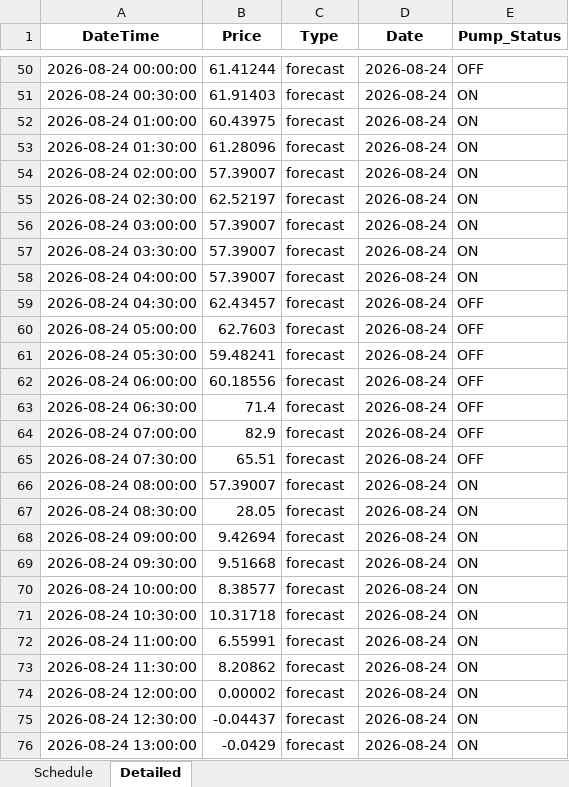
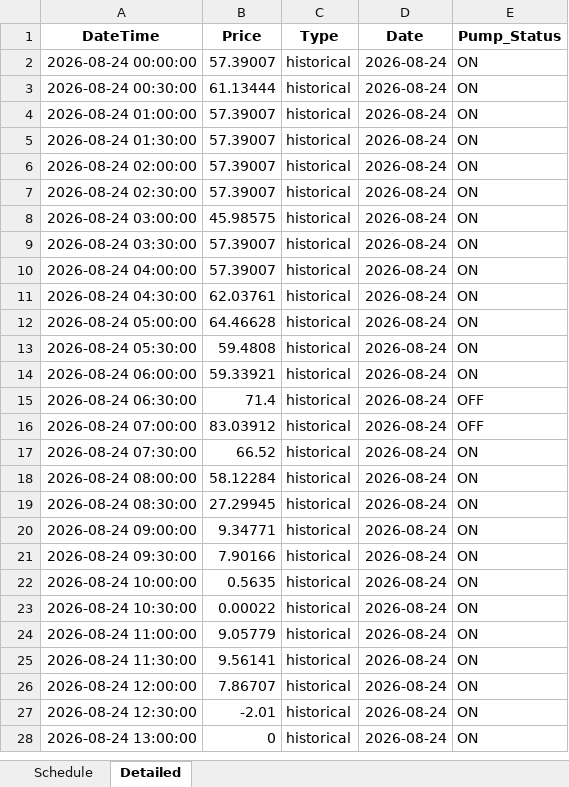
Before and after one commit to bwyLLAP/pump-optimisation-for-SHW, an Excel workbook: data/latest/optimisation_result.xlsx, sheet Detailed, drawn as a sheet; only a part is shown, gaps mark what is left out; values as stored, in another font and other column widths than the file's, no borders; addresses are those after the commit; the diff covers the shown part only; the diff names each change by its address in the sheet, - before the commit and + after, or states it on an @@ line.

```diff
--- a/data/latest/optimisation_result.xlsx (sheet Detailed)
+++ b/data/latest/optimisation_result.xlsx (sheet Detailed)
-B2 (Price): 61.41244
+B2 (Price): 57.39007
-C2:C28 (Type): forecast
+C2:C28 (Type): historical
-E2 (Pump_Status): OFF
+E2 (Pump_Status): ON
-B3 (Price): 61.91403
+B3 (Price): 61.13444
-B4 (Price): 60.43975
+B4 (Price): 57.39007
-B5 (Price): 61.28096
+B5 (Price): 57.39007
-B7 (Price): 62.52197
+B7 (Price): 57.39007
-B8 (Price): 57.39007
+B8 (Price): 45.98575
-B11 (Price): 62.43457
+B11 (Price): 62.03761
-E11:E14 (Pump_Status): OFF
+E11:E14 (Pump_Status): ON
-B12 (Price): 62.7603
+B12 (Price): 64.46628
-B13 (Price): 59.48241
+B13 (Price): 59.4808
-B14 (Price): 60.18556
+B14 (Price): 59.33921
-B16 (Price): 82.9
+B16 (Price): 83.03912
-B17 (Price): 65.51
+B17 (Price): 66.52
-E17 (Pump_Status): OFF
+E17 (Pump_Status): ON
-B18 (Price): 57.39007
+B18 (Price): 58.12284
-B19 (Price): 28.05
+B19 (Price): 27.29945
-B20 (Price): 9.42694
+B20 (Price): 9.34771
-B21 (Price): 9.51668
+B21 (Price): 7.90166
-B22 (Price): 8.38577
+B22 (Price): 0.5635
-B23 (Price): 10.31718
+B23 (Price): 0.00022
-B24 (Price): 6.55991
+B24 (Price): 9.05779
-B25 (Price): 8.20862
+B25 (Price): 9.56141
-B26 (Price): 0.00002
+B26 (Price): 7.86707
-B27 (Price): -0.04437
+B27 (Price): -2.01
-B28 (Price): -0.0429
+B28 (Price): 0
```
Also changed, not shown: 48 added rows, 48 removed rows and 30 edited cells elsewhere in this sheet, sheet Schedule, 3 other files.
